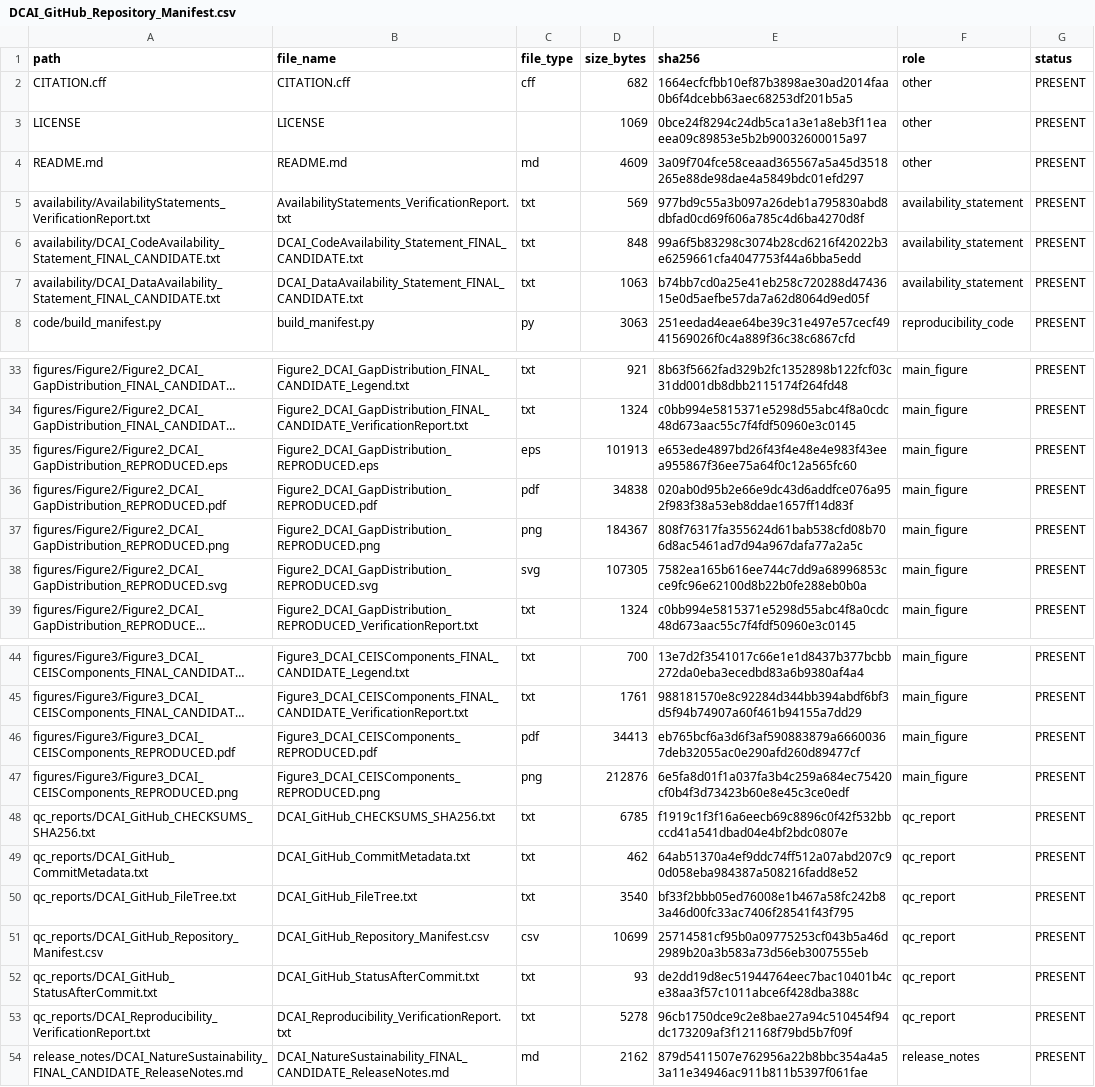
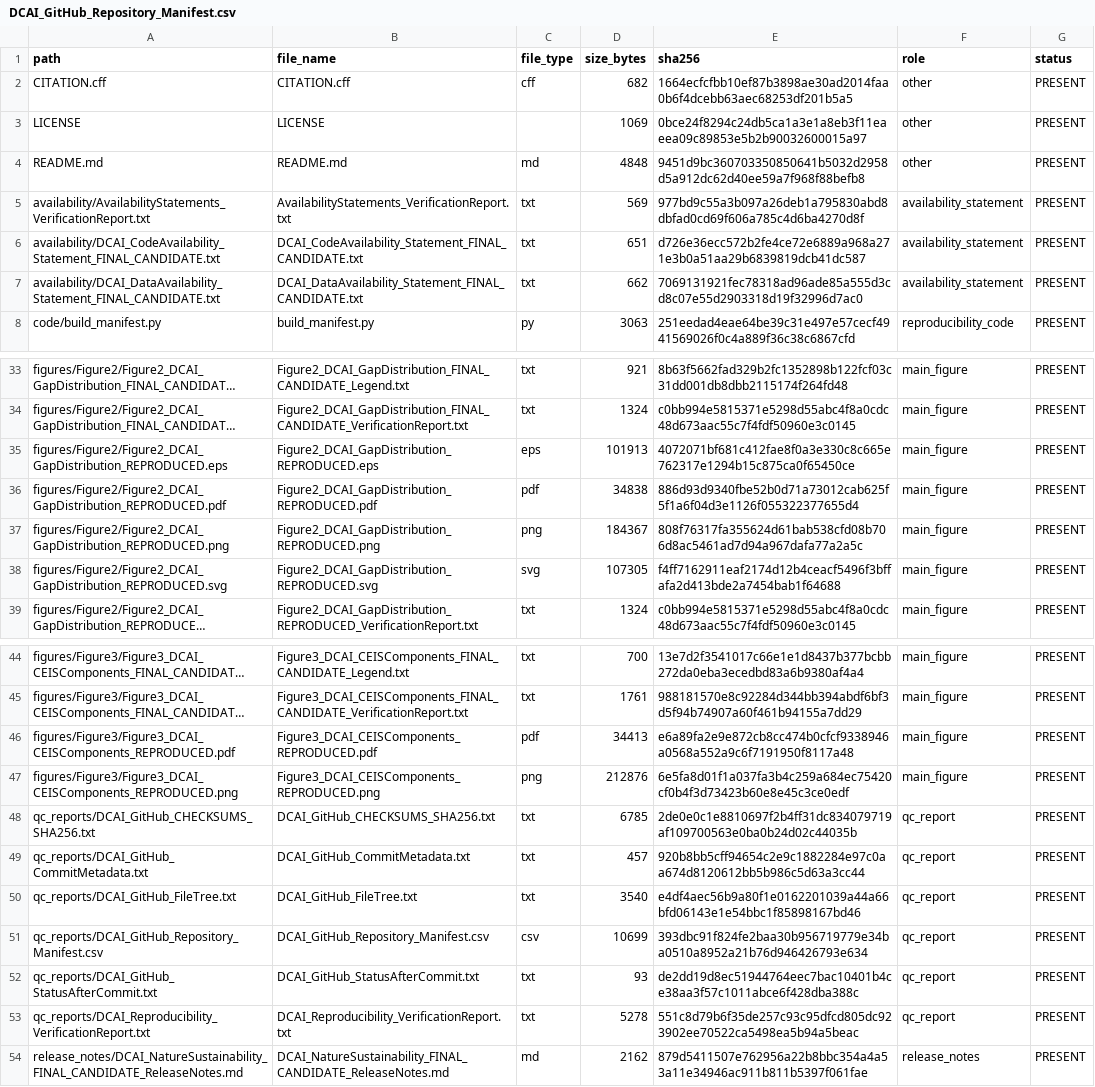
Before and after one commit to seungjin-data/DCAI-Nature-Sustainability, a CSV file: qc_reports/DCAI_GitHub_Repository_Manifest.csv, drawn as a sheet; only a part is shown, gaps mark what is left out; long unchanged cells end in …; the diff names each change by its address in the sheet, - before the commit and + after, or states it on an @@ line.

```diff
--- a/qc_reports/DCAI_GitHub_Repository_Manifest.csv
+++ b/qc_reports/DCAI_GitHub_Repository_Manifest.csv
-D4 (size_bytes): 4609
+D4 (size_bytes): 4848
-E4 (sha256): 3a09f704fce58ceaad365567a5a45d3518265e88de98dae4a5849bdc01efd297
+E4 (sha256): 9451d9bc360703350850641b5032d2958d5a912dc62d40ee59a7f968f88befb8
-D6 (size_bytes): 848
+D6 (size_bytes): 651
-E6 (sha256): 99a6f5b83298c3074b28cd6216f42022b3e6259661cfa4047753f44a6bba5edd
+E6 (sha256): d726e36ecc572b2fe4ce72e6889a968a271e3b0a51aa29b6839819dcb41dc587
-D7 (size_bytes): 1063
+D7 (size_bytes): 662
-E7 (sha256): b74bb7cd0a25e41eb258c720288d4743615e0d5aefbe57da7a62d8064d9ed05f
+E7 (sha256): 7069131921fec78318ad96ade85a555d3cd8c07e55d2903318d19f32996d7ac0
-E35 (sha256): e653ede4897bd26f43f4e48e4e983f43eea955867f36ee75a64f0c12a565fc60
+E35 (sha256): 4072071bf681c412fae8f0a3e330c8c665e762317e1294b15c875ca0f65450ce
-E36 (sha256): 020ab0d95b2e66e9dc43d6addfce076a952f983f38a53eb8ddae1657ff14d83f
+E36 (sha256): 886d93d9340fbe52b0d71a73012cab625f5f1a6f04d3e1126f055322377655d4
-E38 (sha256): 7582ea165b616ee744c7dd9a68996853cce9fc96e62100d8b22b0fe288eb0b0a
+E38 (sha256): f4ff7162911eaf2174d12b4ceacf5496f3bffafa2d413bde2a7454bab1f64688
-E46 (sha256): eb765bcf6a3d6f3af590883879a66600367deb32055ac0e290afd260d89477cf
+E46 (sha256): e6a89fa2e9e872cb8cc474b0cfcf9338946a0568a552a9c6f7191950f8117a48
-E48 (sha256): f1919c1f3f16a6eecb69c8896c0f42f532bbccd41a541dbad04e4bf2bdc0807e
+E48 (sha256): 2de0e0c1e8810697f2b4ff31dc834079719af109700563e0ba0b24d02c44035b
-D49 (size_bytes): 462
+D49 (size_bytes): 457
-E49 (sha256): 64ab51370a4ef9ddc74ff512a07abd207c90d058eba984387a508216fadd8e52
+E49 (sha256): 920b8bb5cff94654c2e9c1882284e97c0aa674d8120612bb5b986c5d63a3cc44
-E50 (sha256): bf33f2bbb05ed76008e1b467a58fc242b83a46d00fc33ac7406f28541f43f795
+E50 (sha256): e4df4aec56b9a80f1e0162201039a44a66bfd06143e1e54bbc1f85898167bd46
-E51 (sha256): 25714581cf95b0a09775253cf043b5a46d2989b20a3b583a73d56eb3007555eb
+E51 (sha256): 393dbc91f824fe2baa30b956719779e34ba0510a8952a21b76d946426793e634
-E53 (sha256): 96cb1750dce9c2e8bae27a94c510454f94dc173209af3f121168f79bd5b7f09f
+E53 (sha256): 551c8d79b6f35de257c93c95dfcd805dc923902ee70522ca5498ea5b94a5beac
```
Also changed, not shown: 7 other files.
